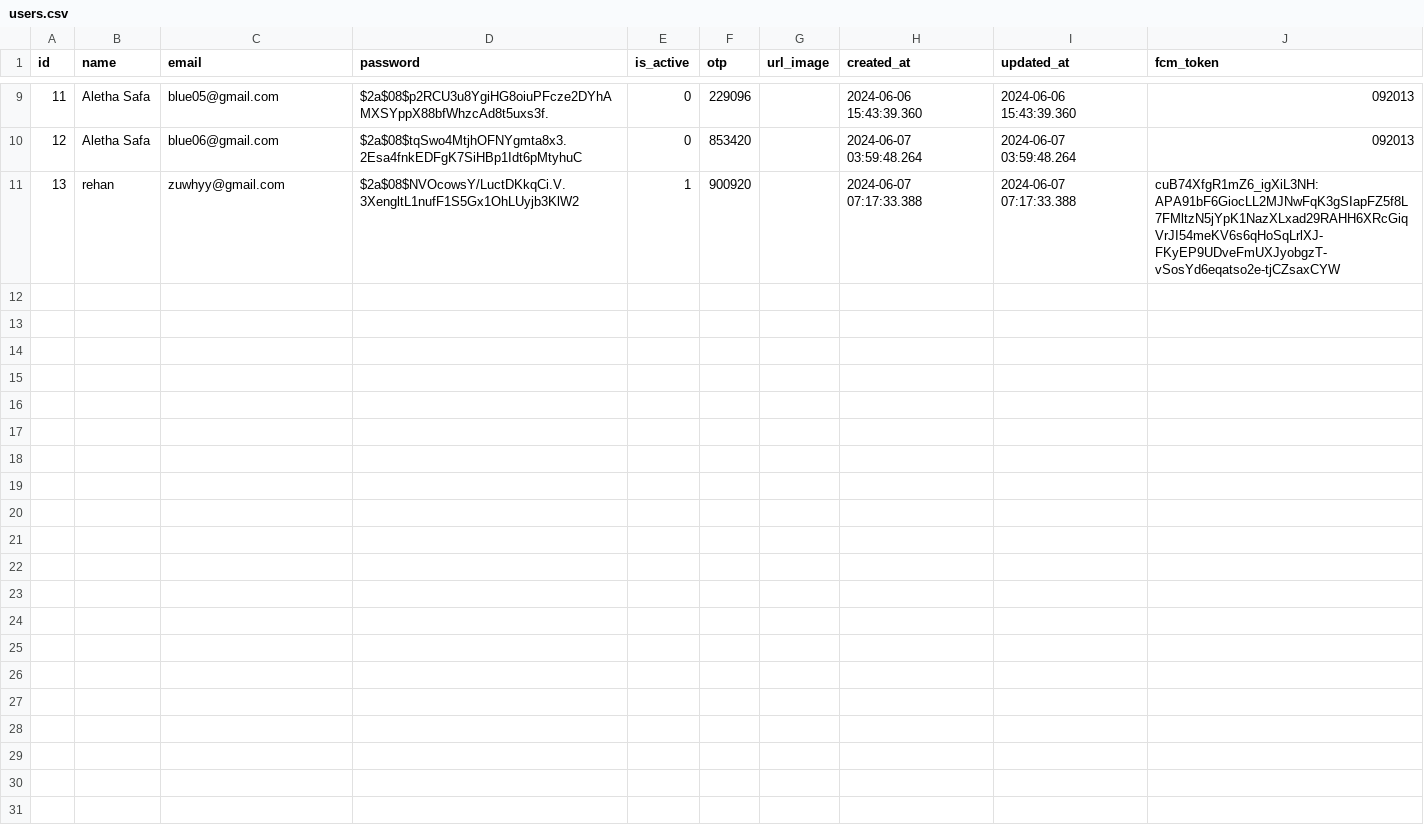
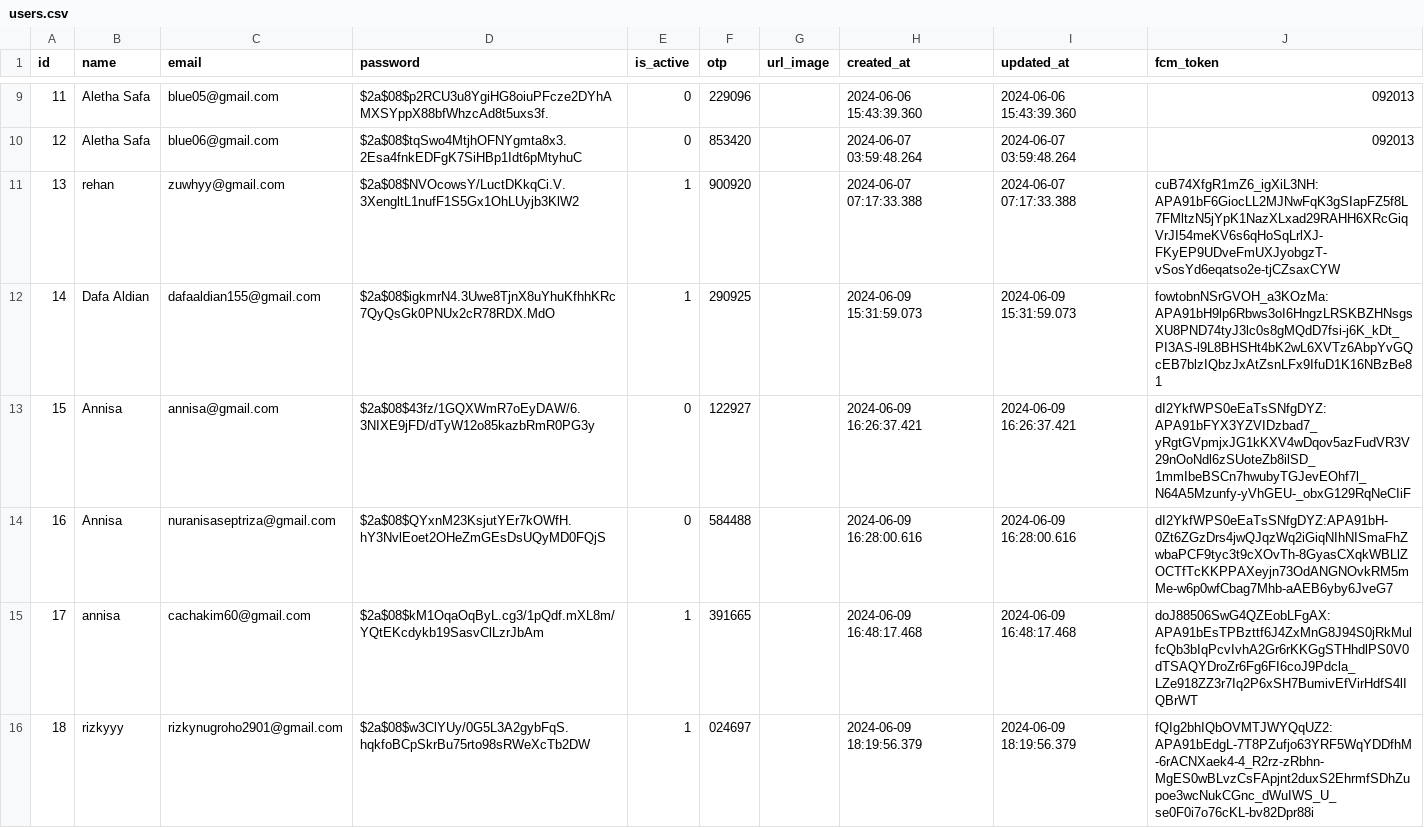
Before and after one commit to Plantopia-Alterra-Academy-Batch-6/de-capstone-km-alterra-batch-6, a CSV file: data_source_csv_Real/users.csv, drawn as a sheet; only a part is shown, gaps mark what is left out; the diff names each change by its address in the sheet, - before the commit and + after, or states it on an @@ line.

```diff
--- a/data_source_csv_Real/users.csv
+++ b/data_source_csv_Real/users.csv
+row 12: 14 | Dafa Aldian | dafaaldian155@gmail.com | $2a$08$igkmrN4.3Uwe8TjnX8uYhuKfhhKRc7QyQsGk0PNUx2cR78RDX.MdO | 1 | 290925 |  | 2024-06-09 15:31:59.073 | 2024-06-09 15:31:59.073 | fowtobnNSrGVOH_a3KOzMa:APA91bH9lp6Rbws3oI6HngzLRSKBZHNsgsXU8PND74tyJ3lc0s8gMQdD7fsi-j6K_kDt_PI3AS-l9L8BHSHt4bK2wL6XVTz6AbpYvGQcEB7blzIQbzJxAtZsnLFx9IfuD1K16NBzBe81
+row 13: 15 | Annisa | annisa@gmail.com | $2a$08$43fz/1GQXWmR7oEyDAW/6.3NIXE9jFD/dTyW12o85kazbRmR0PG3y | 0 | 122927 |  | 2024-06-09 16:26:37.421 | 2024-06-09 16:26:37.421 | dI2YkfWPS0eEaTsSNfgDYZ:APA91bFYX3YZVIDzbad7_yRgtGVpmjxJG1kKXV4wDqov5azFudVR3V29nOoNdl6zSUoteZb8ilSD_1mmIbeBSCn7hwubyTGJevEOhf7l_N64A5Mzunfy-yVhGEU-_obxG129RqNeCIiF
+row 14: 16 | Annisa | nuranisaseptriza@gmail.com | $2a$08$QYxnM23KsjutYEr7kOWfH.hY3NvlEoet2OHeZmGEsDsUQyMD0FQjS | 0 | 584488 |  | 2024-06-09 16:28:00.616 | 2024-06-09 16:28:00.616 | dI2YkfWPS0eEaTsSNfgDYZ:APA91bH-0Zt6ZGzDrs4jwQJqzWq2iGiqNIhNISmaFhZwbaPCF9tyc3t9cXOvTh-8GyasCXqkWBLlZOCTfTcKKPPAXeyjn73OdANGNOvkRM5mMe-w6p0wfCbag7Mhb-aAEB6yby6JveG7
+row 15: 17 | annisa | cachakim60@gmail.com | $2a$08$kM1OqaOqByL.cg3/1pQdf.mXL8m/YQtEKcdykb19SasvClLzrJbAm | 1 | 391665 |  | 2024-06-09 16:48:17.468 | 2024-06-09 16:48:17.468 | doJ88506SwG4QZEobLFgAX:APA91bEsTPBzttf6J4ZxMnG8J94S0jRkMulfcQb3bIqPcvIvhA2Gr6rKKGgSTHhdlPS0V0dTSAQYDroZr6Fg6FI6coJ9Pdcla_LZe918ZZ3r7Iq2P6xSH7BumivEfVirHdfS4lIQBrWT
+row 16: 18 | rizkyyy | rizkynugroho2901@gmail.com | $2a$08$w3ClYUy/0G5L3A2gybFqS.hqkfoBCpSkrBu75rto98sRWeXcTb2DW | 1 | 024697 |  | 2024-06-09 18:19:56.379 | 2024-06-09 18:19:56.379 | fQIg2bhIQbOVMTJWYQqUZ2:APA91bEdgL-7T8PZufjo63YRF5WqYDDfhM-6rACNXaek4-4_R2rz-zRbhn-MgES0wBLvzCsFApjnt2duxS2EhrmfSDhZupoe3wcNukCGnc_dWuIWS_U_se0F0i7o76cKL-bv82Dpr88i
```
Also changed, not shown: data_source_csv_Real/notifications.csv, data_source_csv_Real/plant_images.csv, 14 other files.
